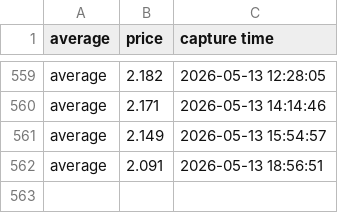
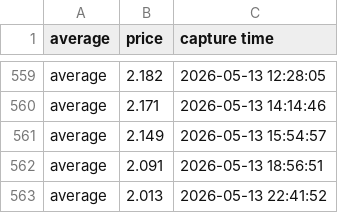
Before and after one commit to yung2004/gaspricetracker, a CSV file: public/data/richmond/avg.csv, drawn as a sheet; only a part is shown, gaps mark what is left out.

```diff
--- a/public/data/richmond/avg.csv
+++ b/public/data/richmond/avg.csv
@@ -562 +562,2 @@ average,2.149,2026-05-13 15:54:57
 average,2.091,2026-05-13 18:56:51
+average,2.013,2026-05-13 22:41:52
```
Also changed, not shown: data/richmond/avg.csv, data/richmond/vendors.csv, 1 other file.
